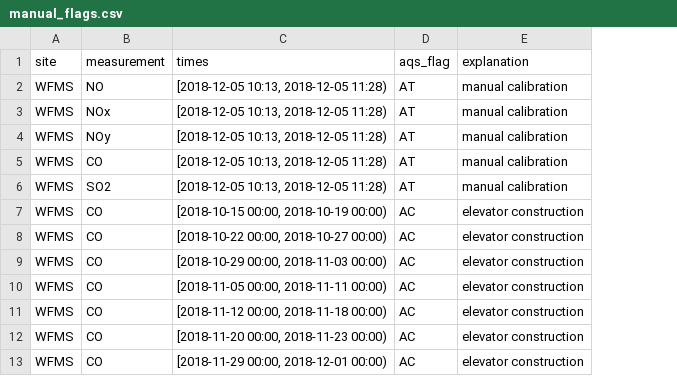
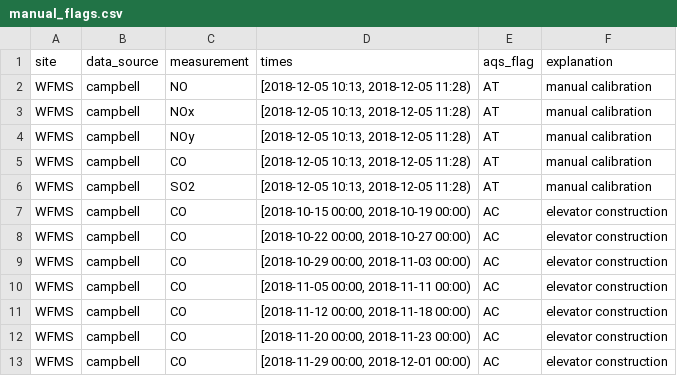
Before and after one commit to ASRCsoft/atmoschem.process, a CSV file: inst/extdata/manual_flags.csv, drawn as a sheet; only a part is shown; the diff names each change by its address in the sheet, - before the commit and + after, or states it on an @@ line.

Commit message:
Add data_source column to metadata files

```diff
--- a/inst/extdata/manual_flags.csv
+++ b/inst/extdata/manual_flags.csv
+column B (data_source), rows 2-13: all campbell
```
Also changed, not shown: inst/extdata/autocals.csv.
